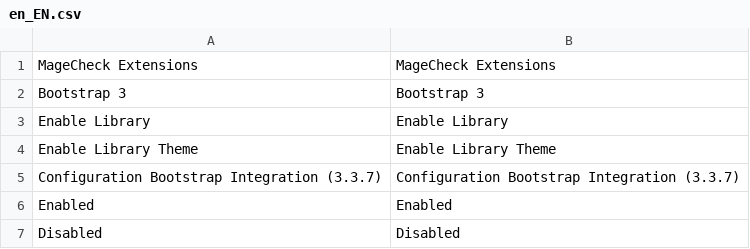
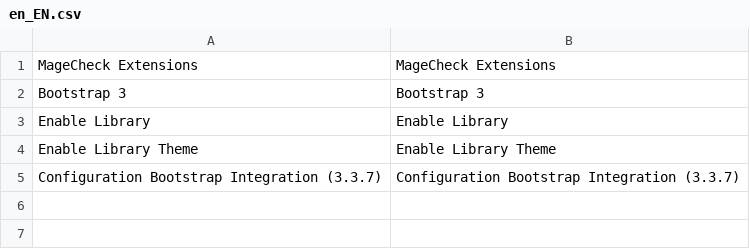
Before and after one commit to magecheck/magento2-bootstrap, a CSV file: i18n/en_EN.csv, drawn as a sheet.

```diff
--- a/i18n/en_EN.csv
+++ b/i18n/en_EN.csv
@@ -5,3 +5 @@
 "Configuration Bootstrap Integration (3.3.7)","Configuration Bootstrap Integration (3.3.7)"
-"Enabled","Enabled"
-"Disabled","Disabled"
```
Also changed, not shown: i18n/en_UK.csv, i18n/en_US.csv, 3 other files.
